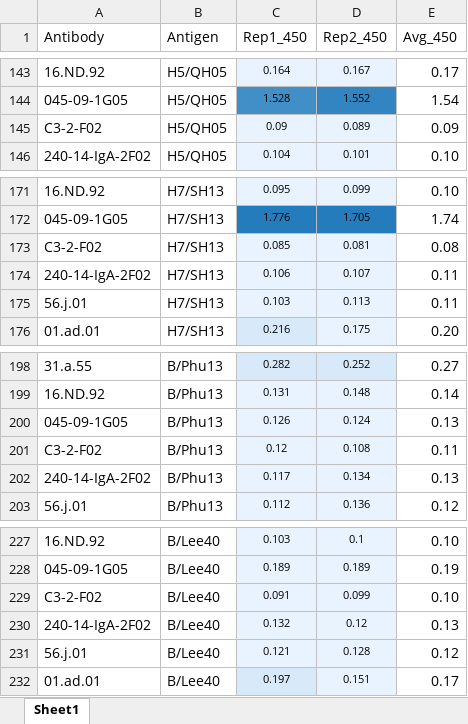
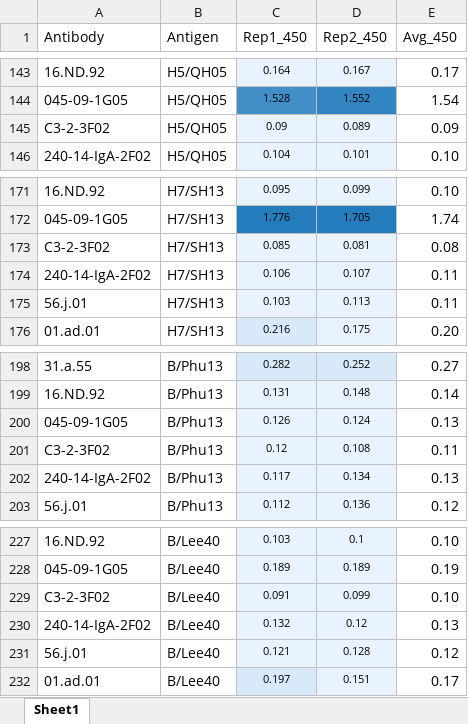
Before and after one commit to nicwulab/oPool_display, an Excel workbook: oPool_display/experimental_data/validation/ELISA/ELISA_Validation_Results.xlsx, sheet Sheet1, drawn as a sheet; only a part is shown, gaps mark what is left out; values as stored, in another font and other column widths than the file's, no borders; the diff covers the shown part only; the diff names each change by its address in the sheet, - before the commit and + after, or states it on an @@ line.

```diff
--- a/oPool_display/experimental_data/validation/ELISA/ELISA_Validation_Results.xlsx (sheet Sheet1)
+++ b/oPool_display/experimental_data/validation/ELISA/ELISA_Validation_Results.xlsx (sheet Sheet1)
-A145 (Antibody): C3-2-F02
+A145 (Antibody): C3-2-3F02
-A173 (Antibody): C3-2-F02
+A173 (Antibody): C3-2-3F02
-A201 (Antibody): C3-2-F02
+A201 (Antibody): C3-2-3F02
-A229 (Antibody): C3-2-F02
+A229 (Antibody): C3-2-3F02
```
Also changed, not shown: 5 edited cells elsewhere in this sheet, oPool_display/experimental_data/validation/BLI/oPool_binding_validation/oPool_validation_sample_names.xlsx, oPool_display/oPool_result/validated_abs_freq.xlsx, 34 other files.
